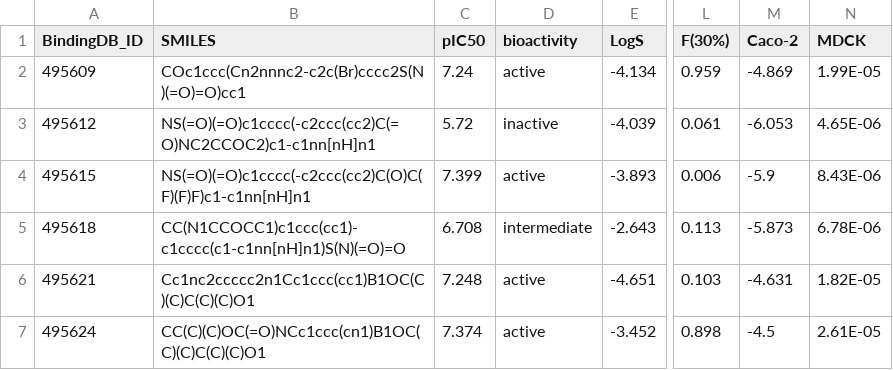
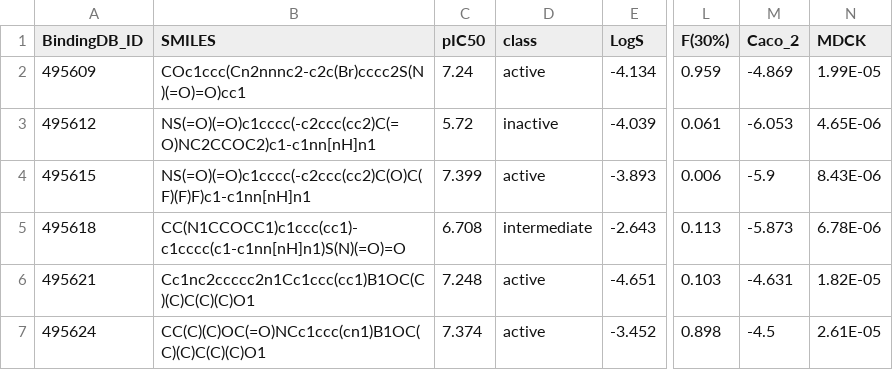
Before and after one commit to GeorgeYuriCADD/VIM1, a CSV file: 1718admet.csv, drawn as a sheet; only a part is shown, gaps mark what is left out; the diff names each change by its address in the sheet, - before the commit and + after, or states it on an @@ line.

Commit message:
Update 1718admet.csv

```diff
--- a/1718admet.csv
+++ b/1718admet.csv
-D1: bioactivity
+D1: class
-M1: Caco-2
+M1: Caco_2
```
